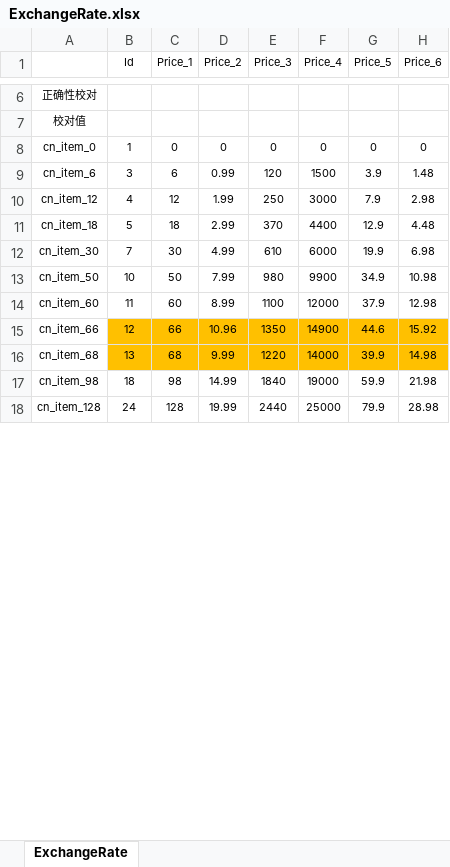
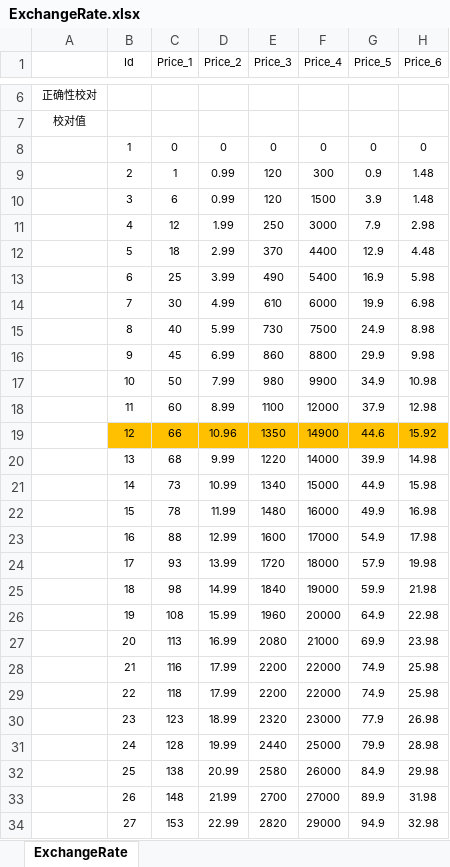
Before and after one commit to a772616239/TimeSpaceGirl1, an Excel workbook: data_execl/base_data/ExchangeRate.xlsx, sheet ExchangeRate, drawn as a sheet; only a part is shown, gaps mark what is left out; values as stored, in another font and other column widths than the file's, no borders; conditional formats not drawn; addresses are those after the commit; the diff covers the shown part only; the diff names each change by its address in the sheet, - before the commit and + after, or states it on an @@ line.

```diff
--- a/data_execl/base_data/ExchangeRate.xlsx (sheet ExchangeRate)
+++ b/data_execl/base_data/ExchangeRate.xlsx (sheet ExchangeRate)
-A8: cn_item_0
+A8: (empty)
+row 9:  | 2 | 1 | 0.99 | 120 | 300 | 0.9 | 1.48
-A10: cn_item_6
+A10: (empty)
-A11: cn_item_12
+A11: (empty)
-A12: cn_item_18
+A12: (empty)
+row 13:  | 6 | 25 | 3.99 | 490 | 5400 | 16.9 | 5.98
-A14: cn_item_30
+A14: (empty)
+row 15:  | 8 | 40 | 5.99 | 730 | 7500 | 24.9 | 8.98
+row 16:  | 9 | 45 | 6.99 | 860 | 8800 | 29.9 | 9.98
-A17: cn_item_50
+A17: (empty)
-A18: cn_item_60
+A18: (empty)
-A19: cn_item_66
+A19: (empty)
-A20: cn_item_68
+A20: (empty)
-B20:H20 fill: #FFC000
+B20:H20 fill: none
+row 21:  | 14 | 73 | 10.99 | 1340 | 15000 | 44.9 | 15.98
+row 22:  | 15 | 78 | 11.99 | 1480 | 16000 | 49.9 | 16.98
+row 23:  | 16 | 88 | 12.99 | 1600 | 17000 | 54.9 | 17.98
+row 24:  | 17 | 93 | 13.99 | 1720 | 18000 | 57.9 | 19.98
-A25: cn_item_98
+A25: (empty)
+row 26:  | 19 | 108 | 15.99 | 1960 | 20000 | 64.9 | 22.98
+row 27:  | 20 | 113 | 16.99 | 2080 | 21000 | 69.9 | 23.98
+row 28:  | 21 | 116 | 17.99 | 2200 | 22000 | 74.9 | 25.98
+row 29:  | 22 | 118 | 17.99 | 2200 | 22000 | 74.9 | 25.98
+row 30:  | 23 | 123 | 18.99 | 2320 | 23000 | 77.9 | 26.98
-A31: cn_item_128
+A31: (empty)
+row 32:  | 25 | 138 | 20.99 | 2580 | 26000 | 84.9 | 29.98
+row 33:  | 26 | 148 | 21.99 | 2700 | 27000 | 89.9 | 31.98
+row 34:  | 27 | 153 | 22.99 | 2820 | 29000 | 94.9 | 32.98
```
Also changed, not shown: 57 added rows and 7 edited cells elsewhere in this sheet, data_execl/base_data/AccomplishmentConfig.xlsx, 6 other files.
